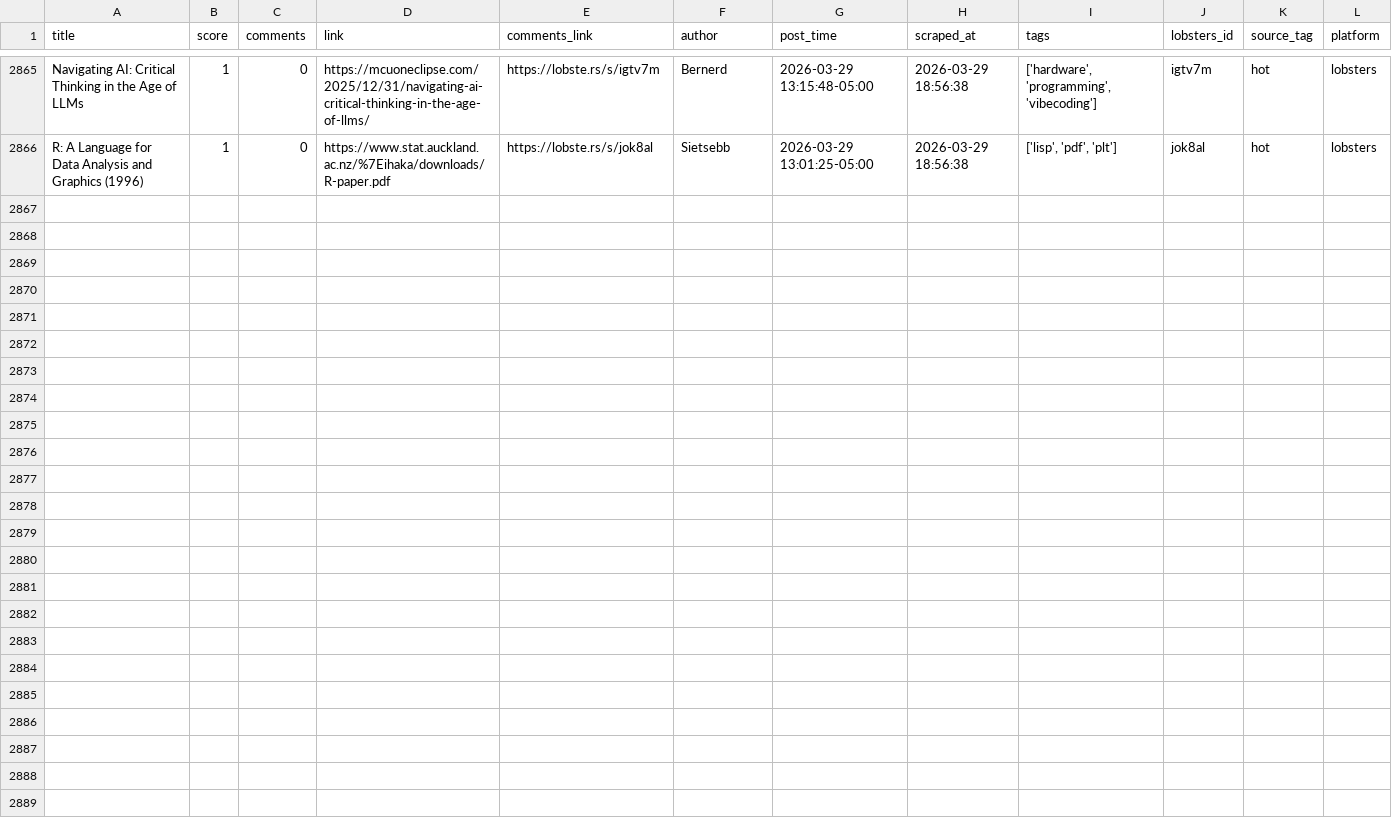
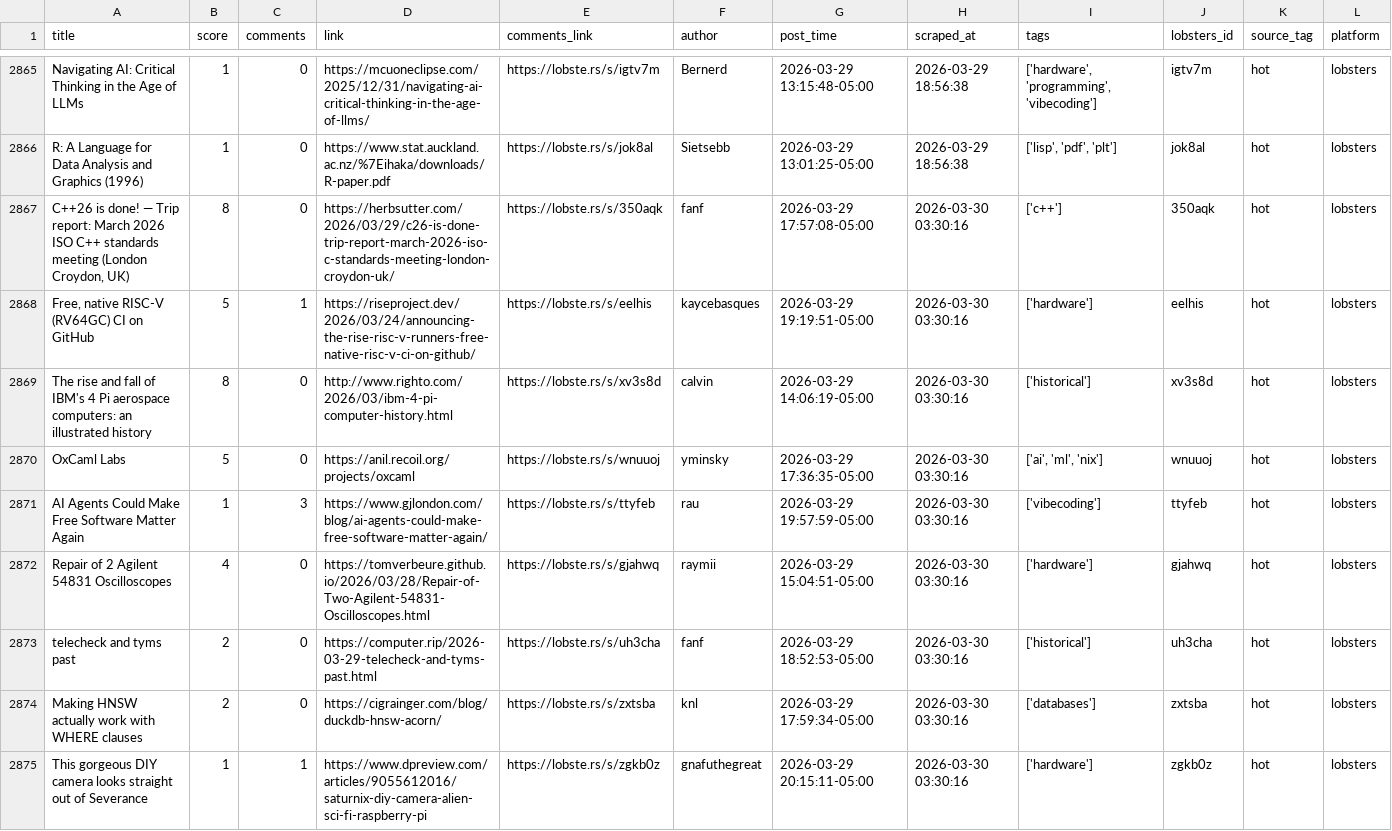
Before and after one commit to codemmaann/web-scrapping-project, a CSV file: clean_data/lobsters_clean.csv, drawn as a sheet; only a part is shown, gaps mark what is left out; the diff names each change by its address in the sheet, - before the commit and + after, or states it on an @@ line.

```diff
--- a/clean_data/lobsters_clean.csv
+++ b/clean_data/lobsters_clean.csv
+row 2867: C++26 is done! — Trip report: March 2026 ISO C++ standards meeting (London Croydon, UK) | 8 | 0 | https://herbsutter.com/2026/03/29/c26-is-done-trip-report-march-2026-iso-c-standards-meeting-london-croydon-uk/ | https://lobste.rs/s/350aqk | fanf | 2026-03-29 17:57:08-05:00 | 2026-03-30 03:30:16 | ['c++'] | 350aqk | hot | lobsters
+row 2868: Free, native RISC-V (RV64GC) CI on GitHub | 5 | 1 | https://riseproject.dev/2026/03/24/announcing-the-rise-risc-v-runners-free-native-risc-v-ci-on-github/ | https://lobste.rs/s/eelhis | kaycebasques | 2026-03-29 19:19:51-05:00 | 2026-03-30 03:30:16 | ['hardware'] | eelhis | hot | lobsters
+row 2869: The rise and fall of IBM's 4 Pi aerospace computers: an illustrated history | 8 | 0 | http://www.righto.com/2026/03/ibm-4-pi-computer-history.html | https://lobste.rs/s/xv3s8d | calvin | 2026-03-29 14:06:19-05:00 | 2026-03-30 03:30:16 | ['historical'] | xv3s8d | hot | lobsters
+row 2870: OxCaml Labs | 5 | 0 | https://anil.recoil.org/projects/oxcaml | https://lobste.rs/s/wnuuoj | yminsky | 2026-03-29 17:36:35-05:00 | 2026-03-30 03:30:16 | ['ai', 'ml', 'nix'] | wnuuoj | hot | lobsters
+row 2871: AI Agents Could Make Free Software Matter Again | 1 | 3 | https://www.gjlondon.com/blog/ai-agents-could-make-free-software-matter-again/ | https://lobste.rs/s/ttyfeb | rau | 2026-03-29 19:57:59-05:00 | 2026-03-30 03:30:16 | ['vibecoding'] | ttyfeb | hot | lobsters
+row 2872: Repair of 2 Agilent 54831 Oscilloscopes | 4 | 0 | https://tomverbeure.github.io/2026/03/28/Repair-of-Two-Agilent-54831-Oscilloscopes.html | https://lobste.rs/s/gjahwq | raymii | 2026-03-29 15:04:51-05:00 | 2026-03-30 03:30:16 | ['hardware'] | gjahwq | hot | lobsters
+row 2873: telecheck and tyms past | 2 | 0 | https://computer.rip/2026-03-29-telecheck-and-tyms-past.html | https://lobste.rs/s/uh3cha | fanf | 2026-03-29 18:52:53-05:00 | 2026-03-30 03:30:16 | ['historical'] | uh3cha | hot | lobsters
+row 2874: Making HNSW actually work with WHERE clauses | 2 | 0 | https://cigrainger.com/blog/duckdb-hnsw-acorn/ | https://lobste.rs/s/zxtsba | knl | 2026-03-29 17:59:34-05:00 | 2026-03-30 03:30:16 | ['databases'] | zxtsba | hot | lobsters
+row 2875: This gorgeous DIY camera looks straight out of Severance | 1 | 1 | https://www.dpreview.com/articles/9055612016/saturnix-diy-camera-alien-sci-fi-raspberry-pi | https://lobste.rs/s/zgkb0z | gnafuthegreat | 2026-03-29 20:15:11-05:00 | 2026-03-30 03:30:16 | ['hardware'] | zgkb0z | hot | lobsters
```
Also changed, not shown: 10 other files.
